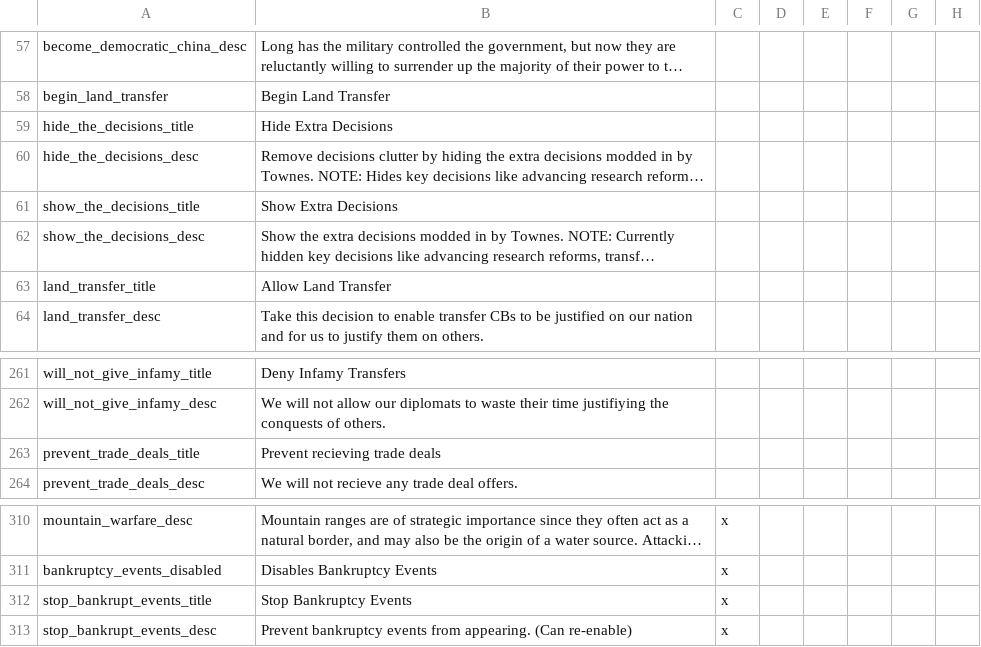
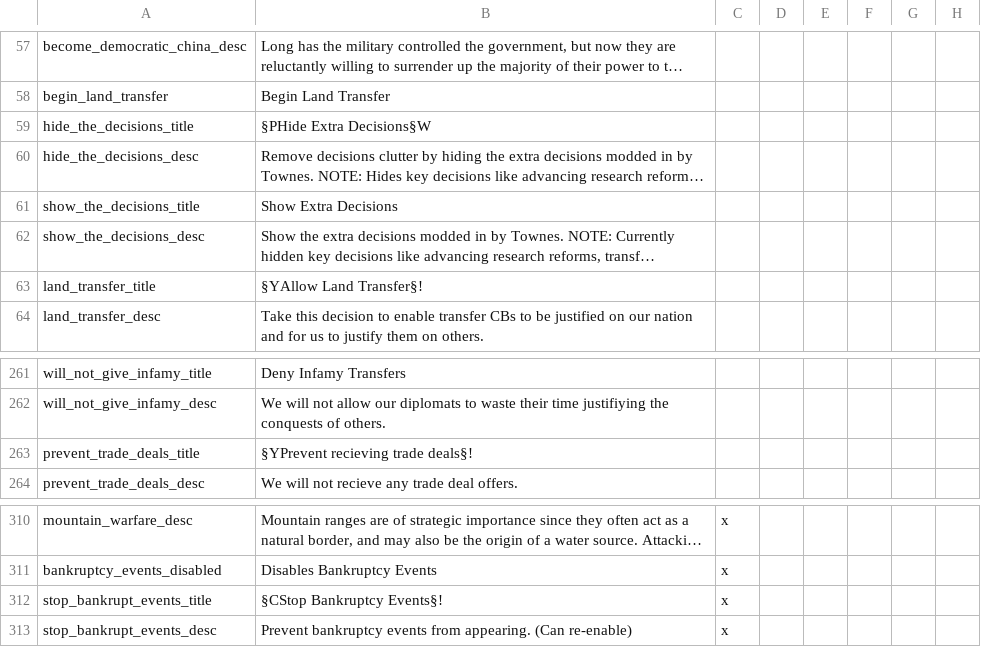
Before and after one commit to Marco-O-Panzer/HFM_MP_Series_Master, a CSV file: HFM MP Series/localisation/0000_mine.csv, drawn as a sheet; only a part is shown, gaps mark what is left out; long unchanged cells end in …; the diff names each change by its address in the sheet, - before the commit and + after, or states it on an @@ line.

```diff
--- a/HFM MP Series/localisation/0000_mine.csv
+++ b/HFM MP Series/localisation/0000_mine.csv
-B59: Hide Extra Decisions
+B59: §PHide Extra Decisions§W
-B63: Allow Land Transfer
+B63: §YAllow Land Transfer§!
-B263: Prevent recieving trade deals
+B263: §YPrevent recieving trade deals§!
-B312: Stop Bankruptcy Events
+B312: §CStop Bankruptcy Events§!
```
Also changed, not shown: HFM MP Series/localisation/0000_mine2.csv, HFM MP Series/localisation/00_HPM_decisions.csv, 31 other files.
